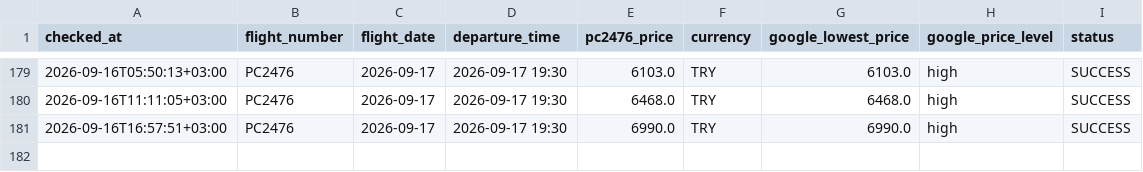
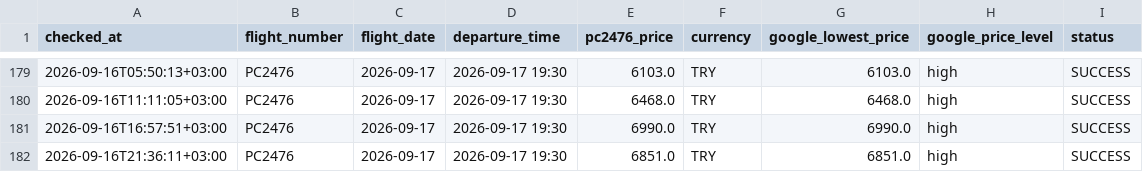
Before and after one commit to veridelisi/pegasus, a CSV file: data/price_history.csv, drawn as a sheet; only a part is shown, gaps mark what is left out.

```diff
--- a/data/price_history.csv
+++ b/data/price_history.csv
@@ -181 +181,2 @@ checked_at,flight_number,flight_date,departure_time,pc2476_price,currency,google
 2026-09-16T16:57:51+03:00,PC2476,2026-09-17,2026-09-17 19:30,6990.0,TRY,6990.0,high,SUCCESS
+2026-09-16T21:36:11+03:00,PC2476,2026-09-17,2026-09-17 19:30,6851.0,TRY,6851.0,high,SUCCESS
```
Also changed, not shown: data/seller_prices.csv, 5 other files.
